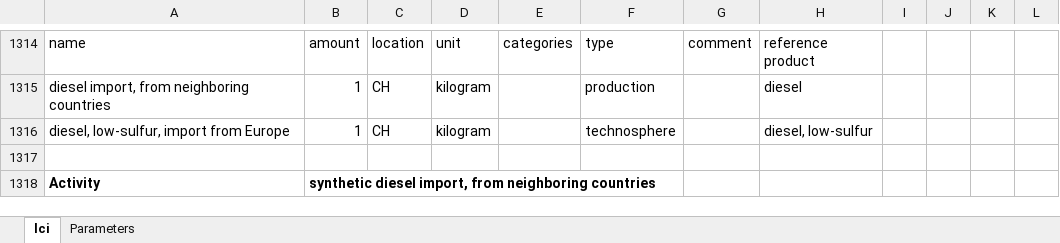
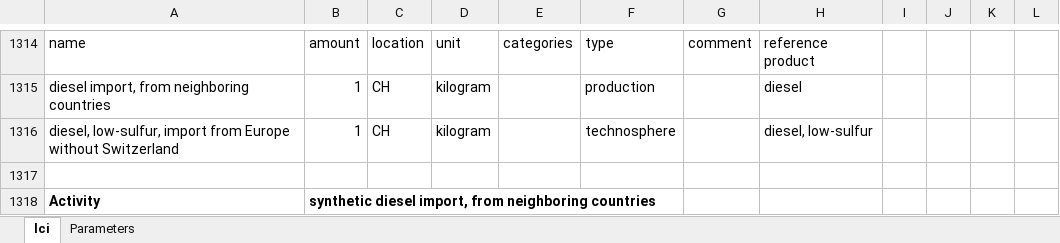
Before and after one commit to premise-community-scenarios/sweet_sure-2050-switzerland, an Excel workbook: inventories/lci-sweet_sure.xlsx, sheet lci, drawn as a sheet; only a part is shown, gaps mark what is left out; values as stored, in another font and other column widths than the file's, no borders; the diff names each change by its address in the sheet, - before the commit and + after, or states it on an @@ line.

Commit message:
add new scenario data

```diff
--- a/inventories/lci-sweet_sure.xlsx (sheet lci)
+++ b/inventories/lci-sweet_sure.xlsx (sheet lci)
-A1316: …from Europe
+A1316: …from Europe without Switzerland
```
Also changed, not shown: 5 other files.
